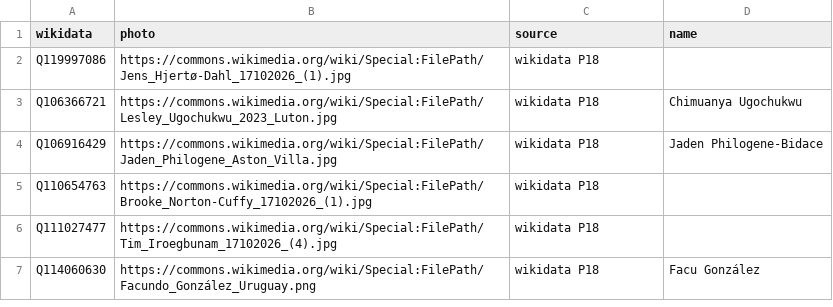
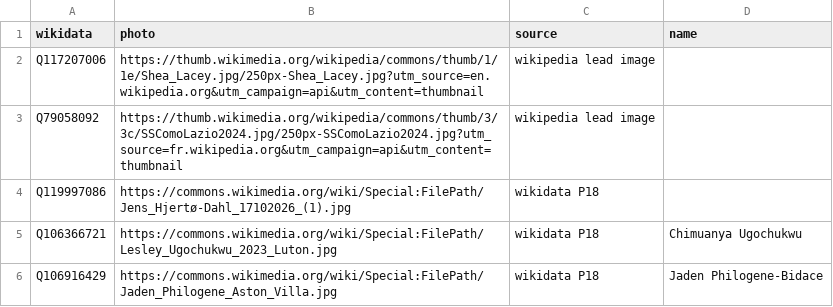
Before and after one commit to kathir160505-ctrl/FYP, a CSV file: data/raw/players/photos_extra.csv, drawn as a sheet; only a part is shown; the shorter side is filled out with more unchanged rows; the diff names each change by its address in the sheet, - before the commit and + after, or states it on an @@ line.

```diff
--- a/data/raw/players/photos_extra.csv
+++ b/data/raw/players/photos_extra.csv
+row 2: Q117207006 | https://thumb.wikimedia.org/wikipedia/commons/thumb/1/1e/Shea_Lacey.jpg/250px-Shea_Lacey.jpg?utm_source=en.wikipedia.org&utm_campaign=api&utm_content=thumbnail | wikipedia lead image
+row 3: Q79058092 | https://thumb.wikimedia.org/wikipedia/commons/thumb/3/3c/SSComoLazio2024.jpg/250px-SSComoLazio2024.jpg?utm_source=fr.wikipedia.org&utm_campaign=api&utm_content=thumbnail | wikipedia lead image
```
Also changed, not shown: data/processed/legacy/managers.csv, data/raw/legacy/club_info.csv, 6 other files.
